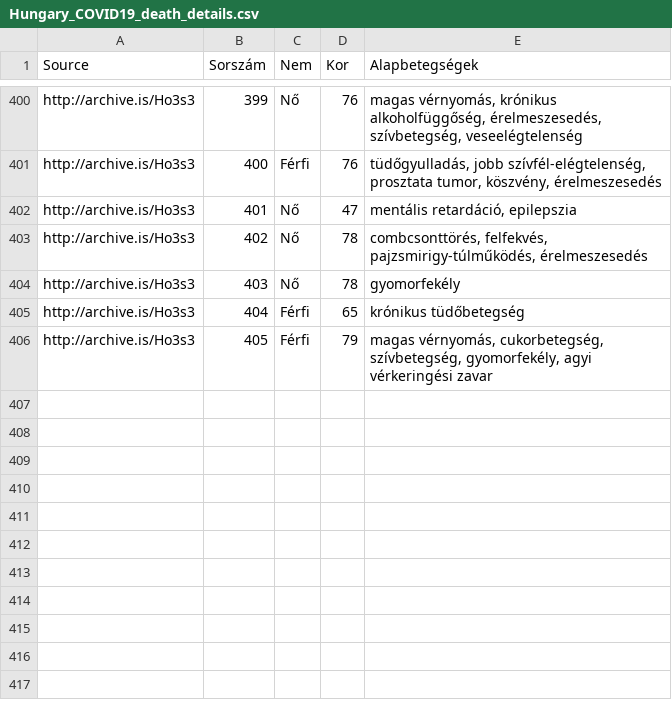
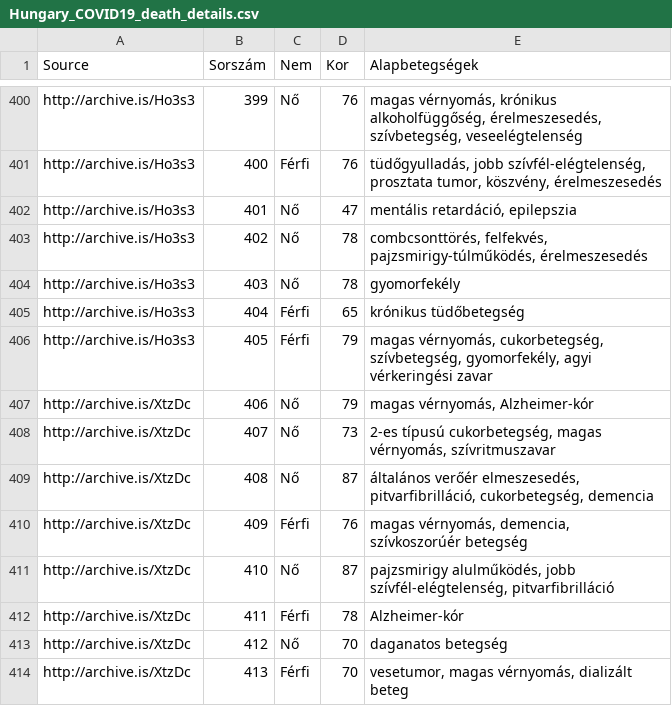
Before and after one commit to nickgon/Hungary-COVID19-Data, a CSV file: Hungary_COVID19_death_details.csv, drawn as a sheet; only a part is shown, gaps mark what is left out; the diff names each change by its address in the sheet, - before the commit and + after, or states it on an @@ line.

Commit message:
May 10 Data

```diff
--- a/Hungary_COVID19_death_details.csv
+++ b/Hungary_COVID19_death_details.csv
+row 407: http://archive.is/XtzDc | 406 | Nő | 79 | magas vérnyomás, Alzheimer-kór
+row 408: http://archive.is/XtzDc | 407 | Nő | 73 | 2-es típusú cukorbetegség, magas vérnyomás, szívritmuszavar
+row 409: http://archive.is/XtzDc | 408 | Nő | 87 | általános verőér elmeszesedés, pitvarfibrilláció, cukorbetegség, demencia
+row 410: http://archive.is/XtzDc | 409 | Férfi | 76 | magas vérnyomás, demencia, szívkoszorúér betegség
+row 411: http://archive.is/XtzDc | 410 | Nő | 87 | pajzsmirigy alulműködés, jobb szívfél-elégtelenség, pitvarfibrilláció
+row 412: http://archive.is/XtzDc | 411 | Férfi | 78 | Alzheimer-kór
+row 413: http://archive.is/XtzDc | 412 | Nő | 70 | daganatos betegség
+row 414: http://archive.is/XtzDc | 413 | Férfi | 70 | vesetumor, magas vérnyomás, dializált beteg
```
Also changed, not shown: Hungary_COVID19_data_by_county.csv, Hungary_COVID19_data_total.csv, 1 other file.
